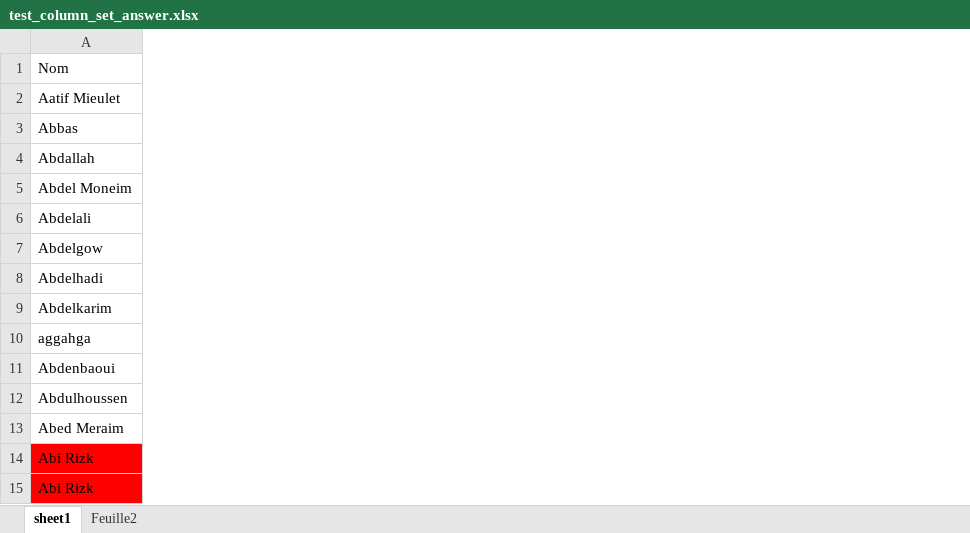
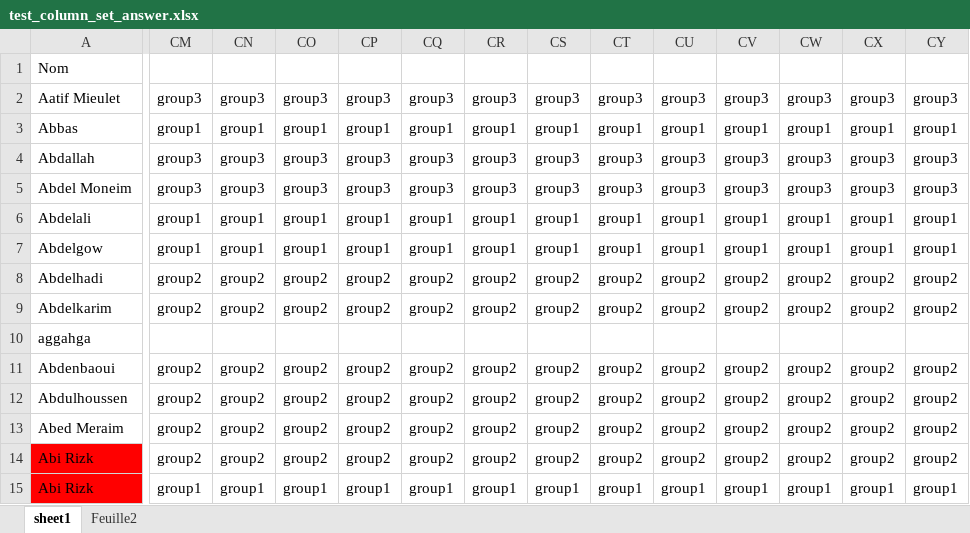
Before and after one commit to tonyfevrier/xlspython, an Excel workbook: fichiers_xls/test_column_set_answer.xlsx, sheet sheet1, drawn as a sheet; only a part is shown, gaps mark what is left out; values as stored, in another font and other column widths than the file's, no borders; the diff covers the shown part only; the diff names each change by its address in the sheet, - before the commit and + after, or states it on an @@ line.

Commit message:
Ajout de  extract_column_from_all_sheets et d'un test.

```diff
--- a/fichiers_xls/test_column_set_answer.xlsx (sheet sheet1)
+++ b/fichiers_xls/test_column_set_answer.xlsx (sheet sheet1)
+column CM, rows 2-15: group3 | group1 | group3 | group3 | group1 | group1 | group2 | group2 |  | group2 | group2 | group2 | group2 | group1
+column CN, rows 2-15: group3 | group1 | group3 | group3 | group1 | group1 | group2 | group2 |  | group2 | group2 | group2 | group2 | group1
+column CO, rows 2-15: group3 | group1 | group3 | group3 | group1 | group1 | group2 | group2 |  | group2 | group2 | group2 | group2 | group1
+column CP, rows 2-15: group3 | group1 | group3 | group3 | group1 | group1 | group2 | group2 |  | group2 | group2 | group2 | group2 | group1
+column CQ, rows 2-15: group3 | group1 | group3 | group3 | group1 | group1 | group2 | group2 |  | group2 | group2 | group2 | group2 | group1
+column CR, rows 2-15: group3 | group1 | group3 | group3 | group1 | group1 | group2 | group2 |  | group2 | group2 | group2 | group2 | group1
+column CS, rows 2-15: group3 | group1 | group3 | group3 | group1 | group1 | group2 | group2 |  | group2 | group2 | group2 | group2 | group1
+column CT, rows 2-15: group3 | group1 | group3 | group3 | group1 | group1 | group2 | group2 |  | group2 | group2 | group2 | group2 | group1
+column CU, rows 2-15: group3 | group1 | group3 | group3 | group1 | group1 | group2 | group2 |  | group2 | group2 | group2 | group2 | group1
+column CV, rows 2-15: group3 | group1 | group3 | group3 | group1 | group1 | group2 | group2 |  | group2 | group2 | group2 | group2 | group1
+column CW, rows 2-15: group3 | group1 | group3 | group3 | group1 | group1 | group2 | group2 |  | group2 | group2 | group2 | group2 | group1
+column CX, rows 2-15: group3 | group1 | group3 | group3 | group1 | group1 | group2 | group2 |  | group2 | group2 | group2 | group2 | group1
+column CY, rows 2-15: group3 | group1 | group3 | group3 | group1 | group1 | group2 | group2 |  | group2 | group2 | group2 | group2 | group1
```
Also changed, not shown: 8 added columns elsewhere in this sheet, fichiers_xls/test.xlsx, fichiers_xls/test_create_one_onglet_by_participant.xlsx, 5 other files.
